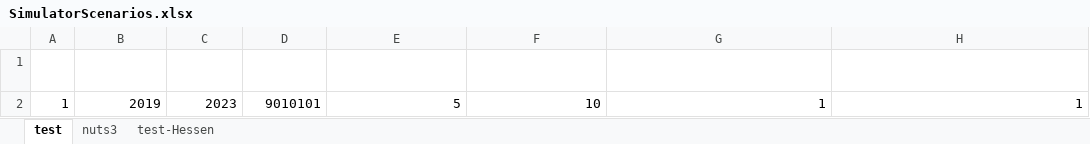
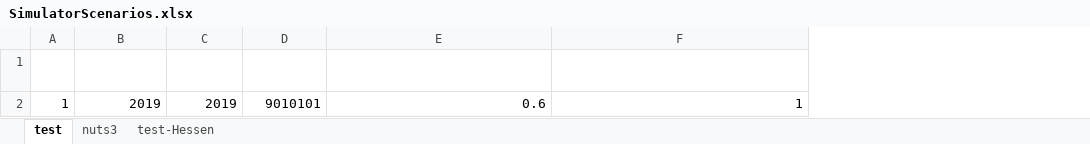
Before and after one commit to SongminYu/render, an Excel workbook: projects/test_building/input/SimulatorScenarios.xlsx, sheet test, drawn as a sheet; only a part is shown; values as stored, in another font and other column widths than the file's, no borders; table styles not drawn; removed rows and columns are numbered as before the commit, all else as after; the diff names each change by its address in the sheet, - before the commit and + after, or states it on an @@ line.

Commit message:
postponing years added

```diff
--- a/projects/test_building/input/SimulatorScenarios.xlsx (sheet test)
+++ b/projects/test_building/input/SimulatorScenarios.xlsx (sheet test)
-column E (building_num_min), row 2: 5
-column F (building_num_max), row 2: 10
-C2 (end_year): 2023
+C2 (end_year): 2019
-E2 (optimal_heating_behavior_prob): 1
+E2 (optimal_heating_behavior_prob): 0.6
```
Also changed, not shown: sheet test-Hessen, sheet nuts3, 6 other files.
